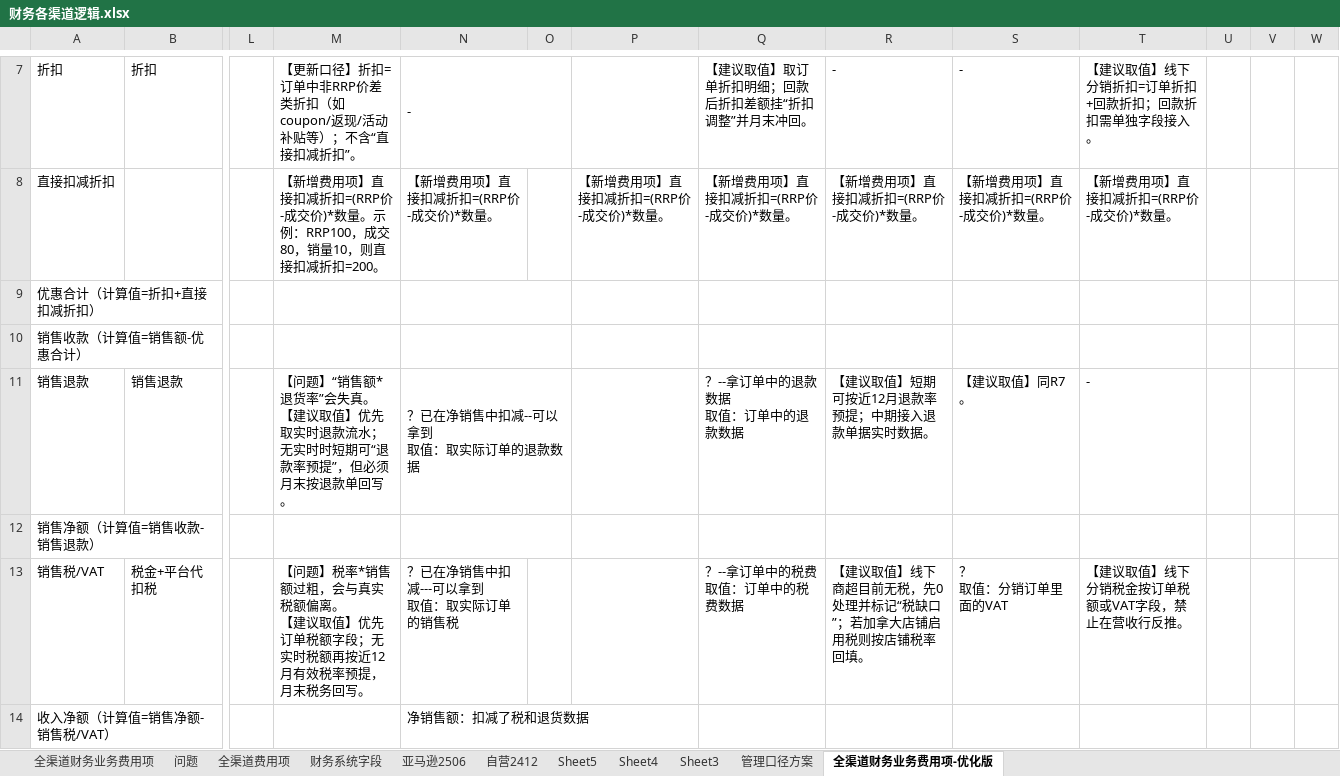
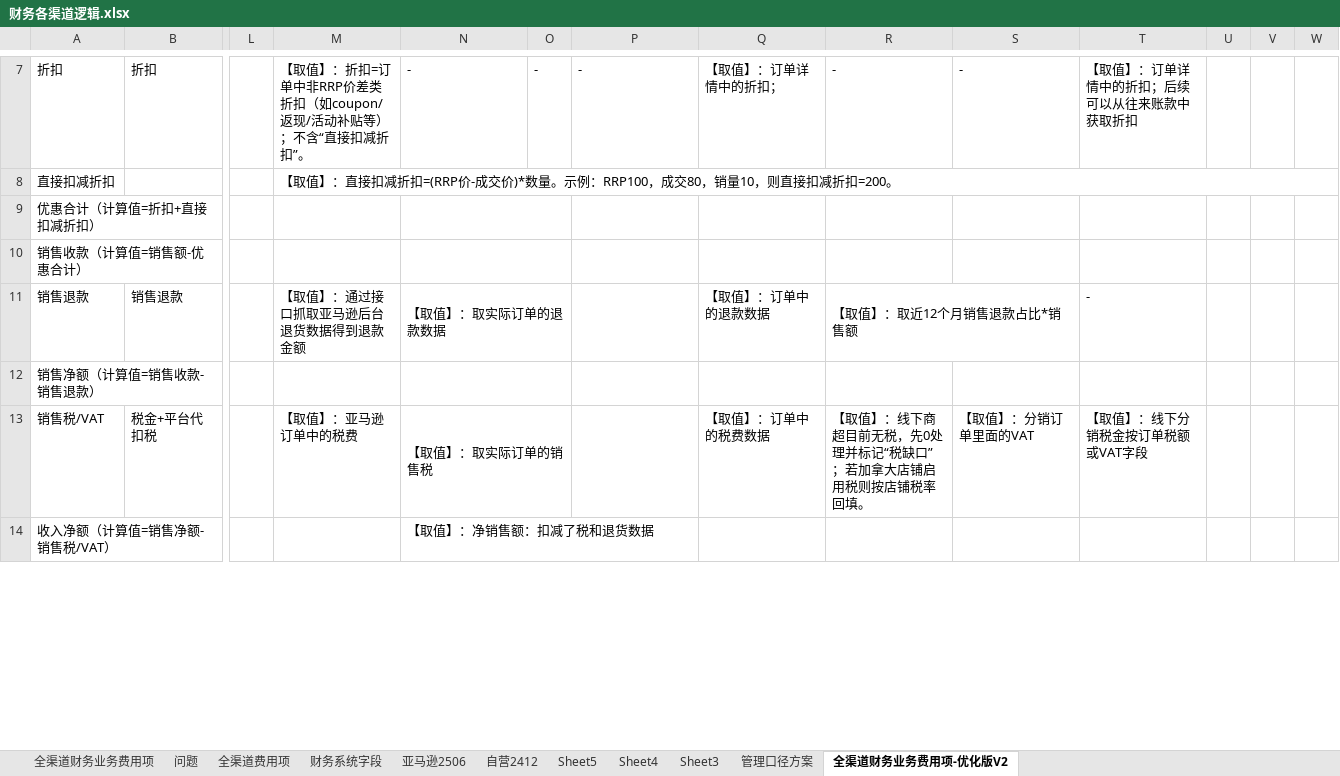
Before and after one commit to 18501404120/cursor, an Excel workbook: 文件夹/项目/全渠道管报/需求/财务各渠道逻辑.xlsx, sheet 全渠道财务业务费用项-优化版V2, drawn as a sheet; only a part is shown, gaps mark what is left out; values as stored, in another font and other column widths than the file's, no cell formats; ↵ is a line break in a cell; the diff covers the shown part only; the diff names each change by its address in the sheet, - before the commit and + after, or states it on an @@ line.

```diff
--- a/文件夹/项目/全渠道管报/需求/财务各渠道逻辑.xlsx (sheet 全渠道财务业务费用项-优化版V2)
+++ b/文件夹/项目/全渠道管报/需求/财务各渠道逻辑.xlsx (sheet 全渠道财务业务费用项-优化版V2)
-sheet tab: 全渠道财务业务费用项-优化版
+sheet tab: 全渠道财务业务费用项-优化版V2
-M7: 【更新口径】折扣=订…
+M7: 【取值】：折扣=订…
-N7:O7 merged
-O7: (empty)
+O7: -
-P7: (empty)
+P7: -
-Q7: 【建议取值】取订单折扣明细；回款后折扣差额挂“折扣调整”并月末冲回。
+Q7: 【取值】：订单详情中的折扣；
-T7: 【建议取值】线下分销折扣=订单折扣+回款折扣；回款折扣需单独字段接入。
+T7: 【取值】：订单详情中的折扣；后续可以从往来账款中获取折扣
-M8: 【新增费用项】直接扣减…
+M8: 【取值】：直接扣减…
+M8:W8 merged
-N8: 【新增费用项】直接扣减折扣=(RRP价-成交价)*数量。
+N8: (empty)
-P8: 【新增费用项】直接扣减折扣=(RRP价-成交价)*数量。
+P8: (empty)
-Q8: 【新增费用项】直接扣减折扣=(RRP价-成交价)*数量。
+Q8: (empty)
-R8: 【新增费用项】直接扣减折扣=(RRP价-成交价)*数量。
+R8: (empty)
-S8: 【新增费用项】直接扣减折扣=(RRP价-成交价)*数量。
+S8: (empty)
-T8: 【新增费用项】直接扣减折扣=(RRP价-成交价)*数量。
+T8: (empty)
-M11: 【问题】“销售额*退货率”会失真。 ↵ 【建议取值】优先取实时退款流水；无实时时短期可“退款率预提”，但必须月末按退款单回写。
+M11: 【取值】：通过接口抓取亚马逊后台退货数据得到退款金额
-N11: ？已在净销售中扣减--可以拿到 ↵ 取值：取实际订单的退款数据
+N11: 【取值】：取实际订单的退款数据
-Q11: ？--拿订单中的退款数据 ↵ 取值：订单中的退款数据
+Q11: 【取值】：订单中的退款数据
-R11: 【建议取值】短期可按近12月退款率预提；中期接入退款单据实时数据。
+R11: 【取值】：取近12个月销售退款占比*销售额
+R11:S11 merged
-S11: 【建议取值】同R7。
+S11: (empty)
-M13: 【问题】税率*销售额过粗，会与真实税额偏离。 ↵ 【建议取值】优先订单税额字段；无实时税额再按近12月有效税率预提，月末税务回写。
+M13: 【取值】：亚马逊订单中的税费
-N13: ？已在净销售中扣减---可以拿到 ↵ 取值：取实际订单的销售税
+N13: 【取值】：取实际订单的销售税
+N13:O13 merged
-Q13: ？--拿订单中的税费 ↵ 取值：订单中的税费数据
+Q13: 【取值】：订单中的税费数据
-R13: 【建议取值】线下商超…
+R13: 【取值】：线下商超…
-S13: ？ ↵ 取值：分销订单里面的VAT
+S13: 【取值】：分销订单里面的VAT
-T13: 【建议取值】线下分销税金按订单税额或VAT字段，禁止在营收行反推。
+T13: 【取值】：线下分销税金按订单税额或VAT字段
-N14: 净销售额：扣减了税和退货数据
+N14: 【取值】：净销售额：扣减了税和退货数据
```
Also changed, not shown: 12 removed rows, 145 edited cells and merged cells elsewhere in this sheet, sheet 全渠道财务业务费用项, cell formats.
